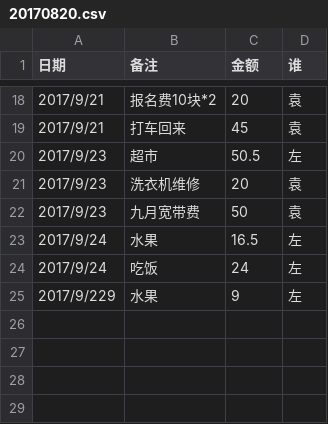
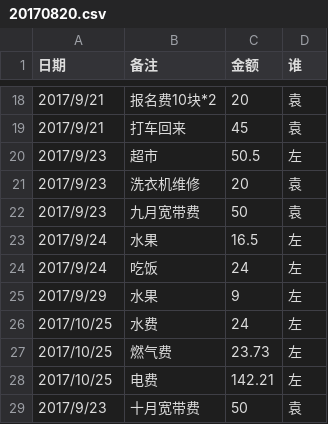
Before and after one commit to zoohang/bills, a CSV file: 20170820.csv, drawn as a sheet; only a part is shown, gaps mark what is left out.

Commit message:
1025

```diff
--- a/20170820.csv
+++ b/20170820.csv
@@ -24,2 +24,6 @@
 2017/9/24,吃饭,24,左
-2017/9/229,水果,9,左
+2017/9/29,水果,9,左,
+2017/10/25,水费,24,左
+2017/10/25,燃气费,23.73,左
+2017/10/25,电费,142.21,左
+2017/9/23,十月宽带费,50,袁
```
